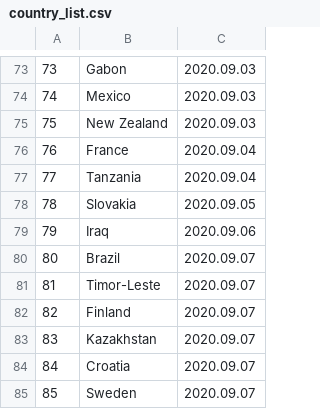
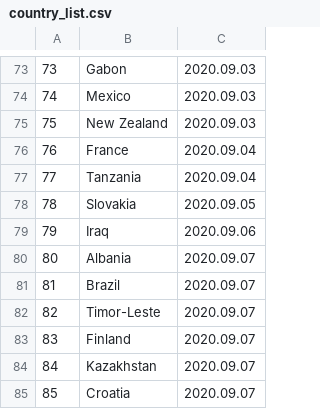
Before and after one commit to linzeyang/nucleic_acid_list, a CSV file: country_list.csv, drawn as a sheet; only a part is shown, gaps mark what is left out; the shorter side is filled out with more unchanged rows; addresses are those after the commit; the diff names each change by its address in the sheet, - before the commit and + after, or states it on an @@ line.

Commit message:
Update csv at 2020-08-28 02:00:10.237396

```diff
--- a/country_list.csv
+++ b/country_list.csv
+row 80: 80 | Albania | 2020.09.07
@@ column A renumbered from row 81 down @@
```
